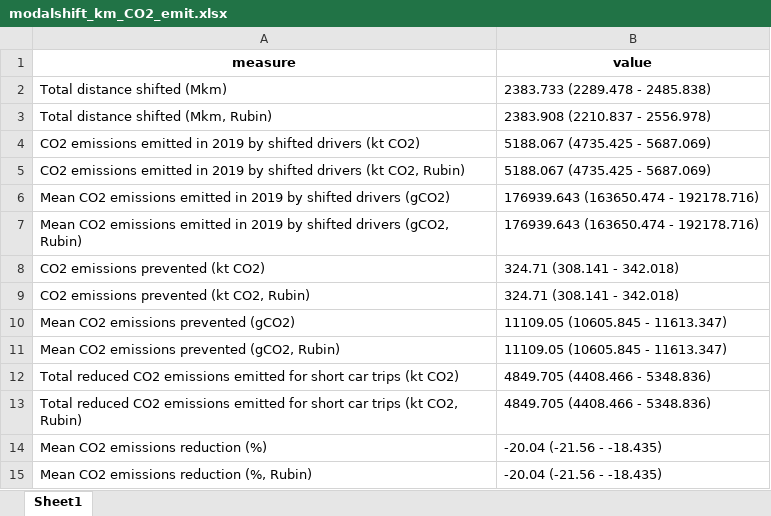
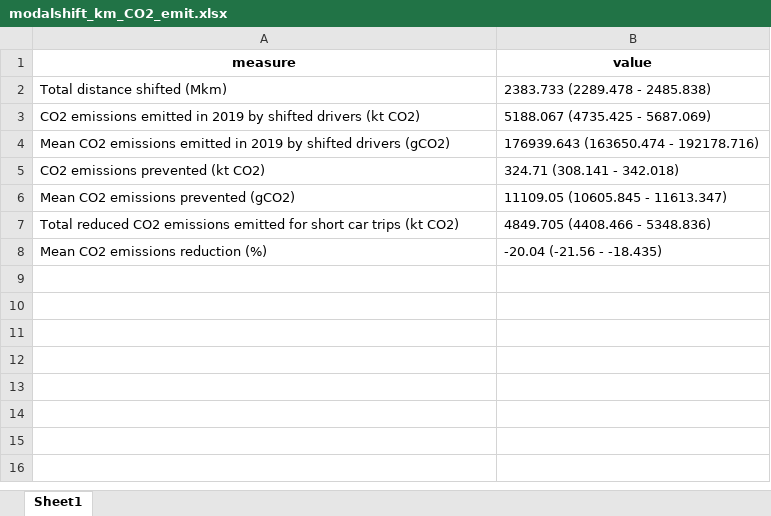
Before and after one commit to inesoriany/HIA_walking_steps, an Excel workbook: output/Tables/Modal shift/modalshift_km_CO2_emit.xlsx, sheet Sheet1, drawn as a sheet; values as stored, in another font and other column widths than the file's, no borders; the diff names each change by its address in the sheet, - before the commit and + after, or states it on an @@ line.

Commit message:
reduction risk calculation

```diff
--- a/output/Tables/Modal shift/modalshift_km_CO2_emit.xlsx (sheet Sheet1)
+++ b/output/Tables/Modal shift/modalshift_km_CO2_emit.xlsx (sheet Sheet1)
-row 3: Total distance shifted (Mkm, Rubin) | 2383.908 (2210.837 - 2556.978)
-row 5: CO2 emissions emitted in 2019 by shifted drivers (kt CO2, Rubin) | 5188.067 (4735.425 - 5687.069)
-row 7: Mean CO2 emissions emitted in 2019 by shifted drivers (gCO2, Rubin) | 176939.643 (163650.474 - 192178.716)
-row 9: CO2 emissions prevented (kt CO2, Rubin) | 324.71 (308.141 - 342.018)
-row 11: Mean CO2 emissions prevented (gCO2, Rubin) | 11109.05 (10605.845 - 11613.347)
-row 13: Total reduced CO2 emissions emitted for short car trips (kt CO2, Rubin) | 4849.705 (4408.466 - 5348.836)
-row 15: Mean CO2 emissions reduction (%, Rubin) | -20.04 (-21.56 - -18.435)
```
Also changed, not shown: output/Tables/Modal shift/HIA_modal_shift_1000replicate.xlsx, output/Tables/Modal shift/HIA_modal_shift_added_1000replicate.xlsx, 5 other files.
